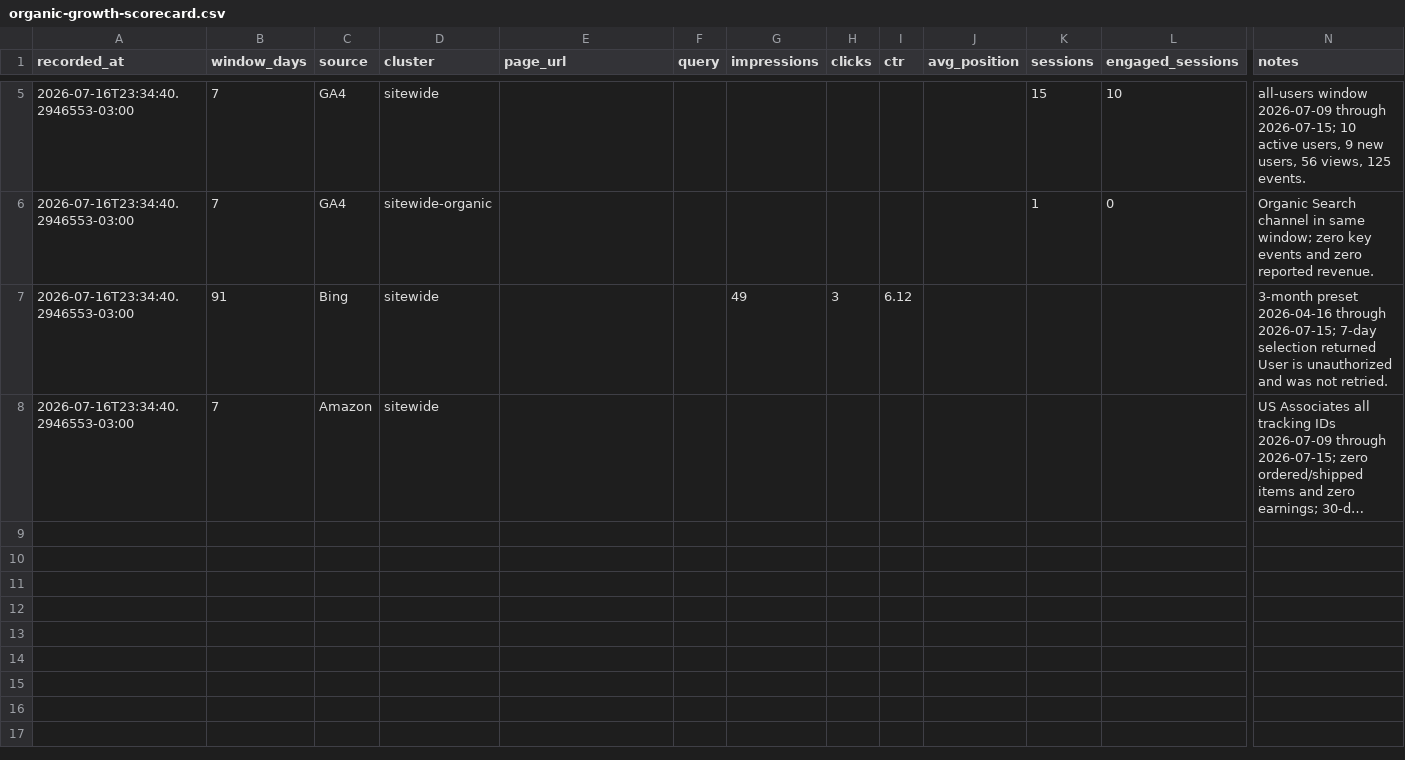
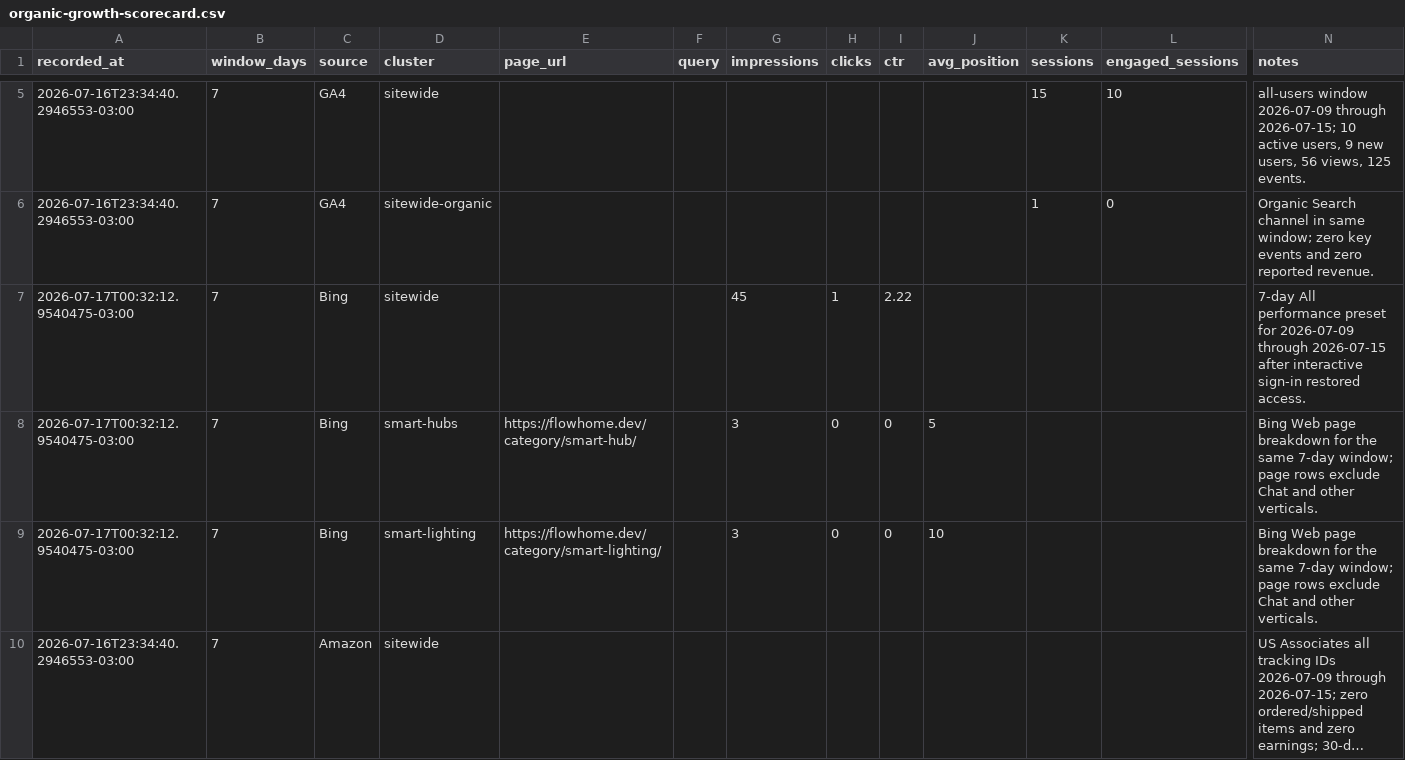
Before and after one commit to manuberrocal-ai/flowhome, a CSV file: data/organic-growth-scorecard.csv, drawn as a sheet; only a part is shown, gaps mark what is left out; long unchanged cells end in …; removed rows and columns are numbered as before the commit, all else as after; rows hold the shown columns only; the diff names each change by its address in the sheet, - before the commit and + after, or states it on an @@ line.

Commit message:
chore: record Bing seven-day baseline

```diff
--- a/data/organic-growth-scorecard.csv
+++ b/data/organic-growth-scorecard.csv
-row 7: 2026-07-16T23:34:40.2946553-03:00 | 91 | Bing | sitewide |  |  | 49 | 3 | 6.12 |  |  |  | 3-month preset 2026-04-16 through 2026-07-15; 7-day selection returned User is unauthorized and was not retried.
+row 7: 2026-07-17T00:32:12.9540475-03:00 | 7 | Bing | sitewide |  |  | 45 | 1 | 2.22 |  |  |  | 7-day All performance preset for 2026-07-09 through 2026-07-15 after interactive sign-in restored access.
+row 8: 2026-07-17T00:32:12.9540475-03:00 | 7 | Bing | smart-hubs | https://flowhome.dev/category/smart-hub/ |  | 3 | 0 | 0 | 5 |  |  | Bing Web page breakdown for the same 7-day window; page rows exclude Chat and other verticals.
+row 9: 2026-07-17T00:32:12.9540475-03:00 | 7 | Bing | smart-lighting | https://flowhome.dev/category/smart-lighting/ |  | 3 | 0 | 0 | 10 |  |  | Bing Web page breakdown for the same 7-day window; page rows exclude Chat and other verticals.
```
